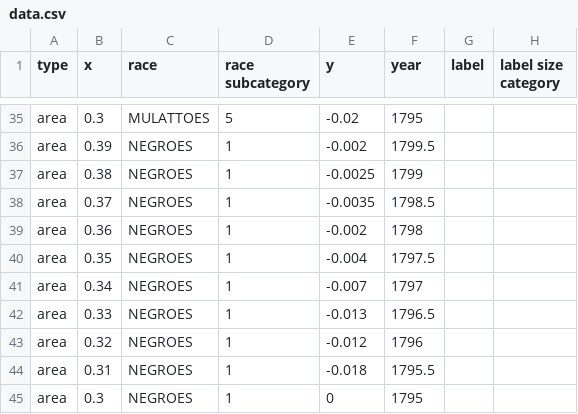
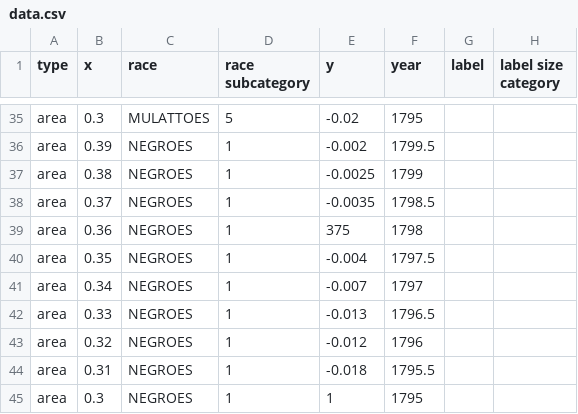
Before and after one commit to Giammaria/Du-Bois-DVS-challenge, a CSV file: 2024/challenge-06/data/data.csv, drawn as a sheet; only a part is shown, gaps mark what is left out.

Commit message:
202406 - position updates in dataset

```diff
--- a/2024/challenge-06/data/data.csv
+++ b/2024/challenge-06/data/data.csv
@@ -38,3 +38,3 @@ area,0.38,NEGROES,1,-0.0025,1799,,
 area,0.37,NEGROES,1,-0.0035,1798.5,,
-area,0.36,NEGROES,1,-0.002,1798,,
+area,0.36,NEGROES,1,375,1798,,
 area,0.35,NEGROES,1,-0.004,1797.5,,
@@ -44,2 +44,2 @@ area,0.32,NEGROES,1,-0.012,1796,,
 area,0.31,NEGROES,1,-0.018,1795.5,,
-area,0.3,NEGROES,1,0,1795,,
+area,0.3,NEGROES,1,1,1795,,
```
